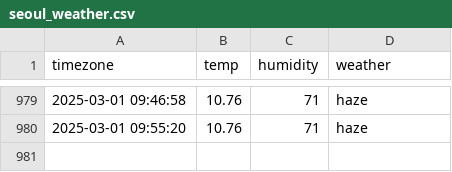
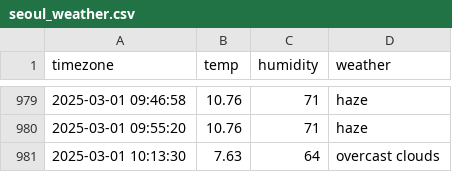
Before and after one commit to jaehoon3123213/seoul_weather, a CSV file: seoul_weather.csv, drawn as a sheet; only a part is shown, gaps mark what is left out.

```diff
--- a/seoul_weather.csv
+++ b/seoul_weather.csv
@@ -980 +980,2 @@ timezone,temp,humidity,weather
 2025-03-01 09:55:20,10.76,71,haze
+2025-03-01 10:13:30,7.63,64,overcast clouds
```
